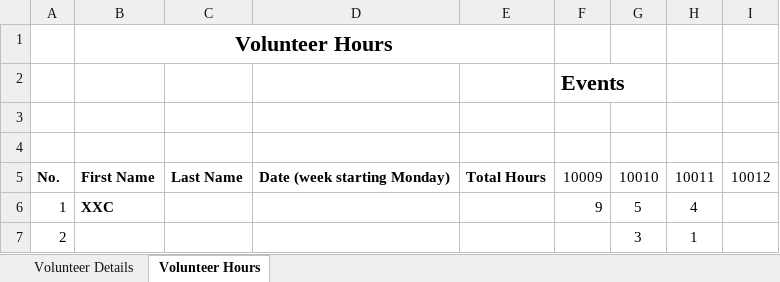
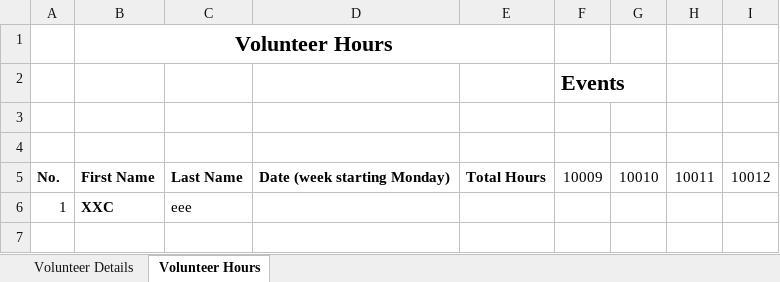
Before and after one commit to JingLiu2049/LincolnUni-3rd-Project-KidsUni, an Excel workbook: uploads/Volunteer_database_template.xlsx, sheet Volunteer Hours, drawn as a sheet; values as stored, in another font and other column widths than the file's, no borders; the diff names each change by its address in the sheet, - before the commit and + after, or states it on an @@ line.

Commit message:
volun downloading done

```diff
--- a/uploads/Volunteer_database_template.xlsx (sheet Volunteer Hours)
+++ b/uploads/Volunteer_database_template.xlsx (sheet Volunteer Hours)
-C6: (empty)
+C6: eee
-F6: 9
+F6: (empty)
-G6: 5
+G6: (empty)
-H6: 4
+H6: (empty)
-row 7: 2 |  |  |  |  |  | 3 | 1
```
Also changed, not shown: sheet Volunteer Details, 4 other files.
